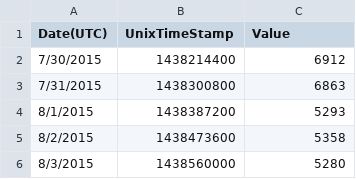
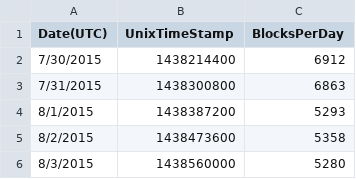
Before and after one commit to DylanPatterson0/Unifi-Research, a CSV file: Ethereum_Data/BlockCountRewards.csv, drawn as a sheet; only a part is shown.

Commit message:
Update BlockCountRewards.csv

```diff
--- a/Ethereum_Data/BlockCountRewards.csv
+++ b/Ethereum_Data/BlockCountRewards.csv
@@ -1,2 +1,2 @@
-"Date(UTC)","UnixTimeStamp","Value"
+"Date(UTC)","UnixTimeStamp","BlocksPerDay"
 "7/30/2015","1438214400","6912"
```
